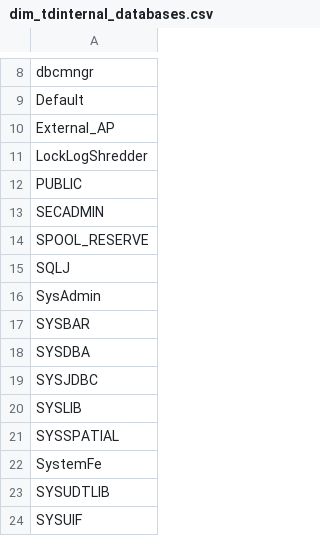
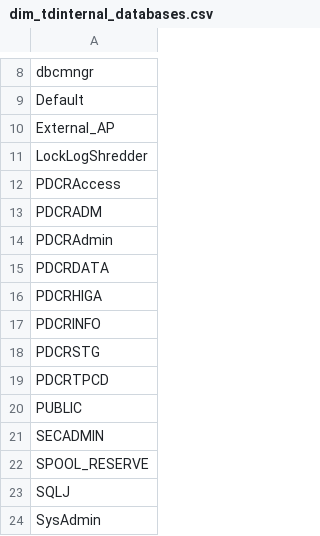
Before and after one commit to tdcoa/sql, a CSV file: filesets/dims/dim_tdinternal_databases.csv, drawn as a sheet; only a part is shown, gaps mark what is left out; the shorter side is filled out with more unchanged rows.

Commit message:
Update dim_tdinternal_databases.csv

```diff
--- a/filesets/dims/dim_tdinternal_databases.csv
+++ b/filesets/dims/dim_tdinternal_databases.csv
@@ -11,2 +11,10 @@ External_AP
 LockLogShredder
+PDCRAccess
+PDCRADM
+PDCRAdmin
+PDCRDATA
+PDCRHIGA
+PDCRINFO
+PDCRSTG
+PDCRTPCD
 PUBLIC
```
